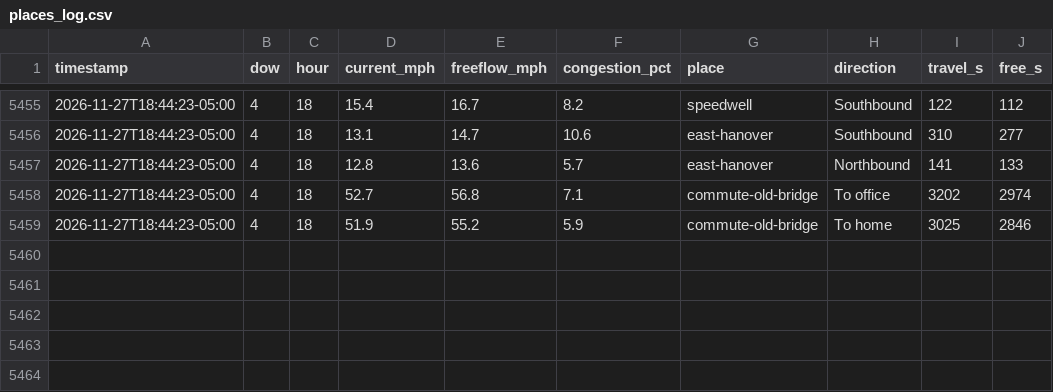
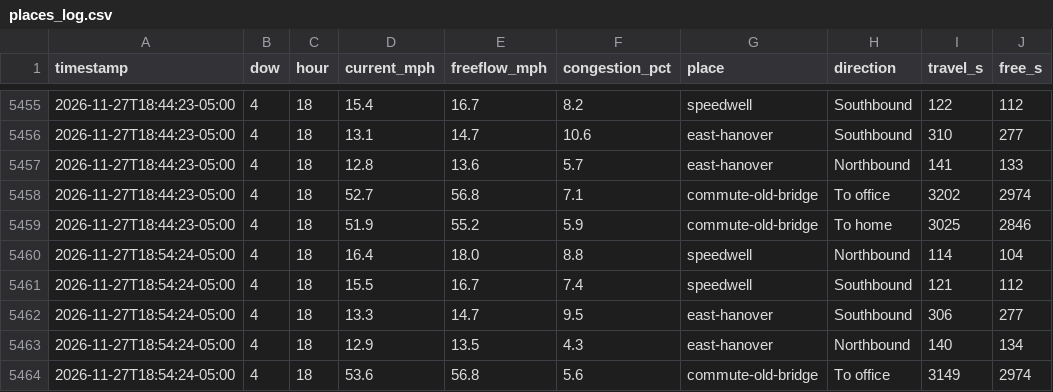
Before and after one commit to kbruett/home-traffic, a CSV file: data/places_log.csv, drawn as a sheet; only a part is shown, gaps mark what is left out; the diff names each change by its address in the sheet, - before the commit and + after, or states it on an @@ line.

```diff
--- a/data/places_log.csv
+++ b/data/places_log.csv
+row 5460: 2026-11-27T18:54:24-05:00 | 4 | 18 | 16.4 | 18.0 | 8.8 | speedwell | Northbound | 114 | 104
+row 5461: 2026-11-27T18:54:24-05:00 | 4 | 18 | 15.5 | 16.7 | 7.4 | speedwell | Southbound | 121 | 112
+row 5462: 2026-11-27T18:54:24-05:00 | 4 | 18 | 13.3 | 14.7 | 9.5 | east-hanover | Southbound | 306 | 277
+row 5463: 2026-11-27T18:54:24-05:00 | 4 | 18 | 12.9 | 13.5 | 4.3 | east-hanover | Northbound | 140 | 134
+row 5464: 2026-11-27T18:54:24-05:00 | 4 | 18 | 53.6 | 56.8 | 5.6 | commute-old-bridge | To office | 3149 | 2974
```
Also changed, not shown: data/traffic_log.csv, 1 other file.
